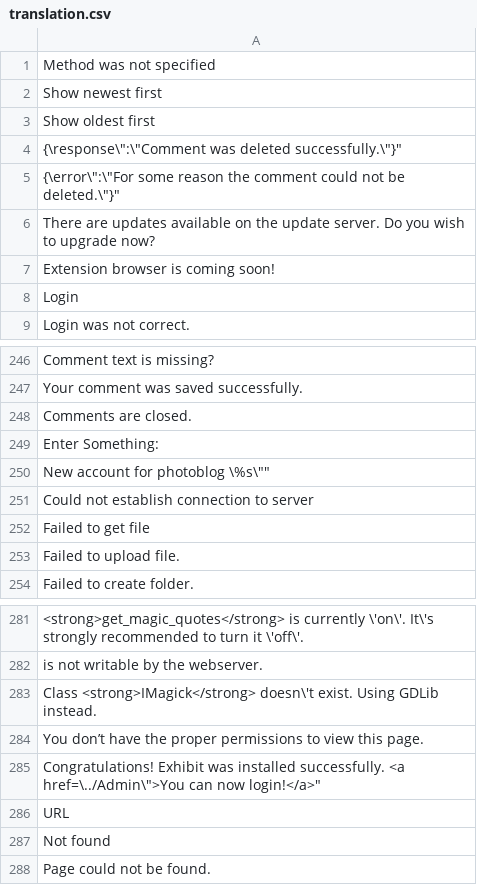
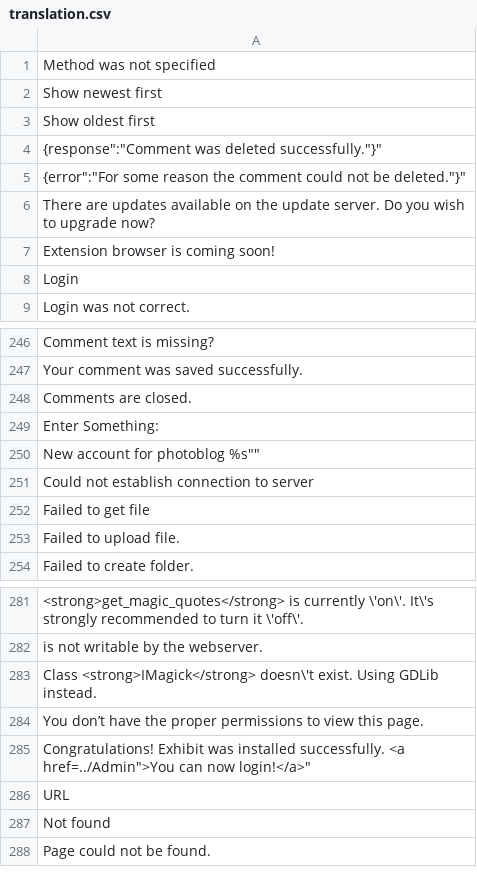
Before and after one commit to manuelbieh/Photoblog, a CSV file: Sys/translation.csv, drawn as a sheet; only a part is shown, gaps mark what is left out.

Commit message:
New translation version

```diff
--- a/Sys/translation.csv
+++ b/Sys/translation.csv
@@ -3,4 +3,4 @@
 "Show oldest first";
-"{\"response\":\"Comment was deleted successfully.\"}";
-"{\"error\":\"For some reason the comment could not be deleted.\"}";
+"{"response":"Comment was deleted successfully."}";
+"{"error":"For some reason the comment could not be deleted."}";
 "There are updates available on the update server. Do you wish to upgrade now?";
@@ -249,3 +249,3 @@
 "Enter Something:";
-"New account for photoblog \"%s\"";
+"New account for photoblog "%s"";
 "Could not establish connection to server";
@@ -284,3 +284,3 @@
 "You don’t have the proper permissions to view this page.";
-"Congratulations! Exhibit was installed successfully. <a href=\"../Admin\">You can now login!</a>";
+"Congratulations! Exhibit was installed successfully. <a href="../Admin">You can now login!</a>";
 "URL";
```
Also changed, not shown: 1 other file.
